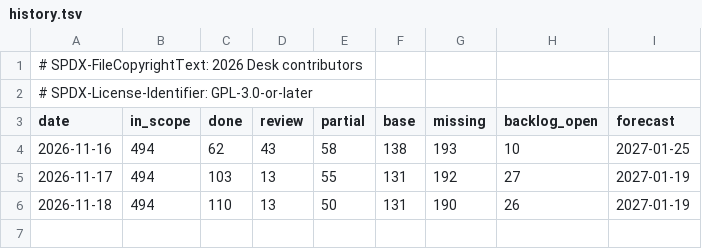
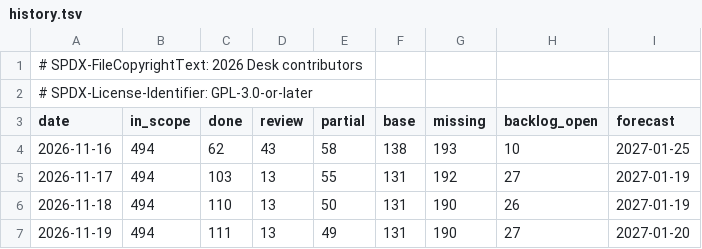
Before and after one commit to brahm/desk, a TSV file: docs/dashboard/history.tsv, drawn as a sheet; the diff names each change by its address in the sheet, - before the commit and + after, or states it on an @@ line.

```diff
--- a/docs/dashboard/history.tsv
+++ b/docs/dashboard/history.tsv
+row 7: 2026-11-19 | 494 | 111 | 13 | 49 | 131 | 190 | 27 | 2027-01-20
```
Also changed, not shown: docs/dashboard/changes.tsv, docs/dashboard/snapshot.tsv.
